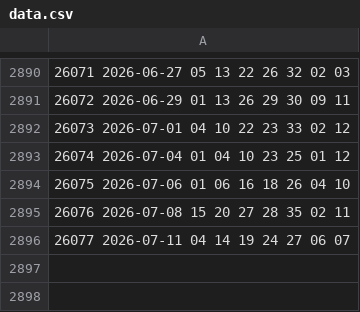
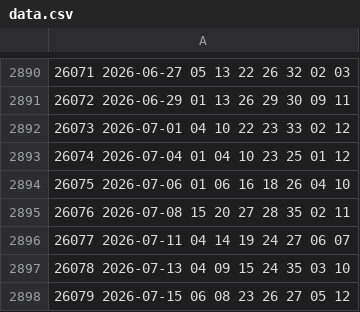
Before and after one commit to yzhzz00/vip10, a CSV file: data.csv, drawn as a sheet; only a part is shown, gaps mark what is left out; the diff names each change by its address in the sheet, - before the commit and + after, or states it on an @@ line.

```diff
--- a/data.csv
+++ b/data.csv
+row 2897: 26078 2026-07-13 04 09 15 24 35 03 10
+row 2898: 26079 2026-07-15 06 08 23 26 27 05 12
```
